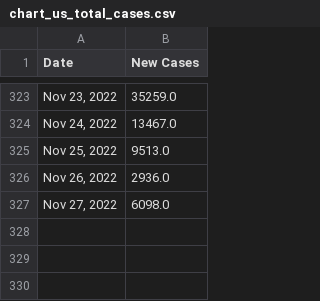
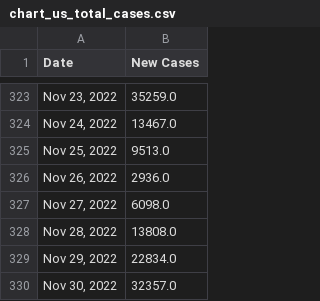
Before and after one commit to Pasin3ru/Tracking-COVID-19, a CSV file: _data/chart_us_total_cases.csv, drawn as a sheet; only a part is shown, gaps mark what is left out.

```diff
--- a/_data/chart_us_total_cases.csv
+++ b/_data/chart_us_total_cases.csv
@@ -327 +327,4 @@ Date,New Cases
 "Nov 27, 2022",6098.0
+"Nov 28, 2022",13808.0
+"Nov 29, 2022",22834.0
+"Nov 30, 2022",32357.0
```
Also changed, not shown: _data/chart_us_total_deaths.csv, 15 other files.
